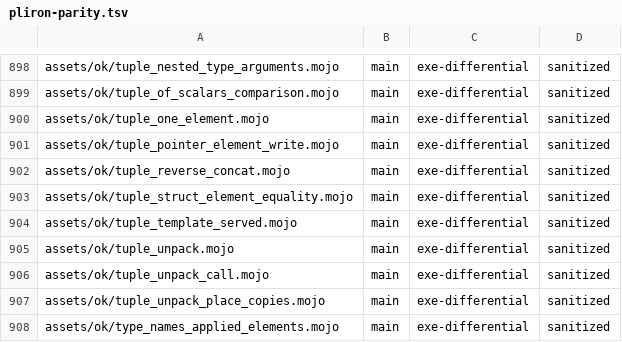
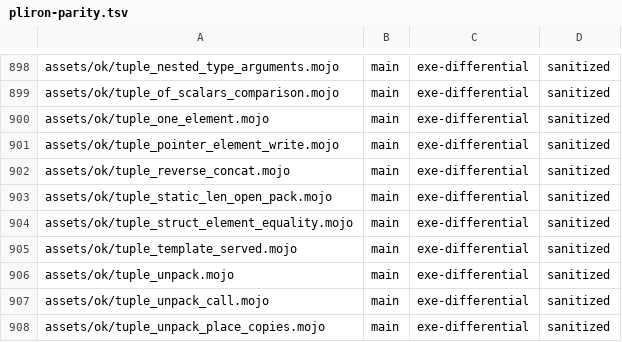
Before and after one commit to bpr/mojito, a TSV file: conformance/pliron-parity.tsv, drawn as a sheet; only a part is shown, gaps mark what is left out; the shorter side is filled out with more unchanged rows; the diff names each change by its address in the sheet, - before the commit and + after, or states it on an @@ line.

```diff
--- a/conformance/pliron-parity.tsv
+++ b/conformance/pliron-parity.tsv
+row 903: assets/ok/tuple_static_len_open_pack.mojo | main | exe-differential | sanitized
```
Also changed, not shown: conformance/assets-mojo-rejects.tsv, conformance/pliron-scalar.tsv, 5 other files.
